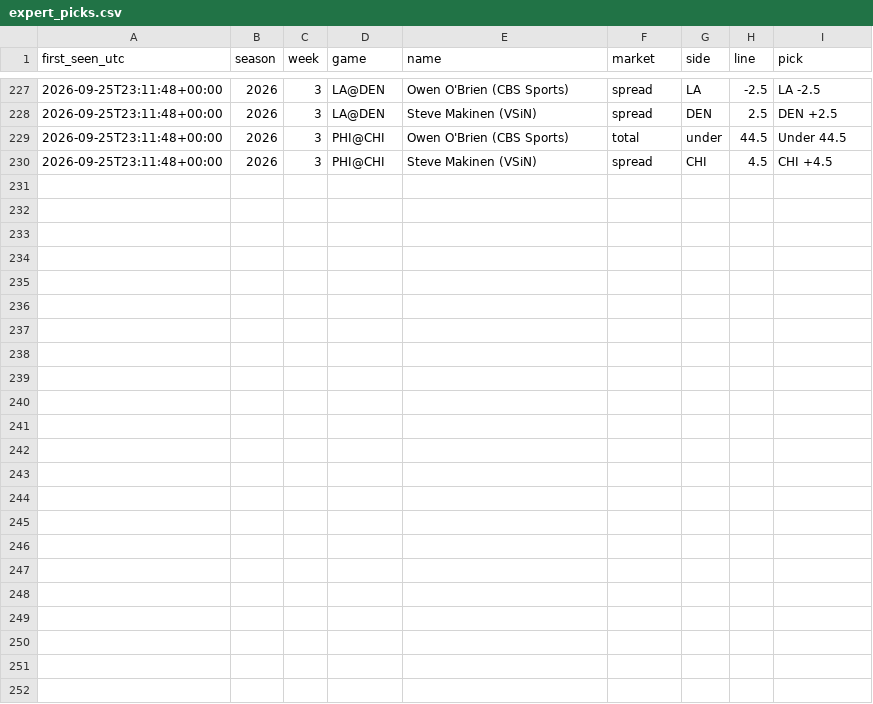
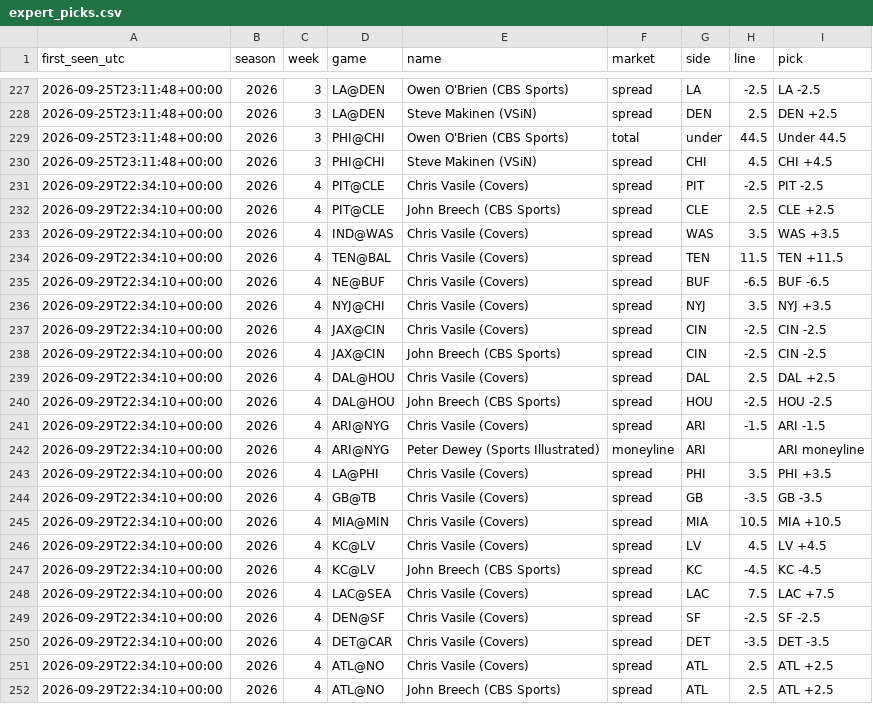
Before and after one commit to fourty2se7en/nfl-card, a CSV file: scripts/expert_picks.csv, drawn as a sheet; only a part is shown, gaps mark what is left out; the diff names each change by its address in the sheet, - before the commit and + after, or states it on an @@ line.

```diff
--- a/scripts/expert_picks.csv
+++ b/scripts/expert_picks.csv
+row 231: 2026-09-29T22:34:10+00:00 | 2026 | 4 | PIT@CLE | Chris Vasile (Covers) | spread | PIT | -2.5 | PIT -2.5
+row 232: 2026-09-29T22:34:10+00:00 | 2026 | 4 | PIT@CLE | John Breech (CBS Sports) | spread | CLE | 2.5 | CLE +2.5
+row 233: 2026-09-29T22:34:10+00:00 | 2026 | 4 | IND@WAS | Chris Vasile (Covers) | spread | WAS | 3.5 | WAS +3.5
+row 234: 2026-09-29T22:34:10+00:00 | 2026 | 4 | TEN@BAL | Chris Vasile (Covers) | spread | TEN | 11.5 | TEN +11.5
+row 235: 2026-09-29T22:34:10+00:00 | 2026 | 4 | NE@BUF | Chris Vasile (Covers) | spread | BUF | -6.5 | BUF -6.5
+row 236: 2026-09-29T22:34:10+00:00 | 2026 | 4 | NYJ@CHI | Chris Vasile (Covers) | spread | NYJ | 3.5 | NYJ +3.5
+row 237: 2026-09-29T22:34:10+00:00 | 2026 | 4 | JAX@CIN | Chris Vasile (Covers) | spread | CIN | -2.5 | CIN -2.5
+row 238: 2026-09-29T22:34:10+00:00 | 2026 | 4 | JAX@CIN | John Breech (CBS Sports) | spread | CIN | -2.5 | CIN -2.5
+row 239: 2026-09-29T22:34:10+00:00 | 2026 | 4 | DAL@HOU | Chris Vasile (Covers) | spread | DAL | 2.5 | DAL +2.5
+row 240: 2026-09-29T22:34:10+00:00 | 2026 | 4 | DAL@HOU | John Breech (CBS Sports) | spread | HOU | -2.5 | HOU -2.5
+row 241: 2026-09-29T22:34:10+00:00 | 2026 | 4 | ARI@NYG | Chris Vasile (Covers) | spread | ARI | -1.5 | ARI -1.5
+row 242: 2026-09-29T22:34:10+00:00 | 2026 | 4 | ARI@NYG | Peter Dewey (Sports Illustrated) | moneyline | ARI |  | ARI moneyline
+row 243: 2026-09-29T22:34:10+00:00 | 2026 | 4 | LA@PHI | Chris Vasile (Covers) | spread | PHI | 3.5 | PHI +3.5
+row 244: 2026-09-29T22:34:10+00:00 | 2026 | 4 | GB@TB | Chris Vasile (Covers) | spread | GB | -3.5 | GB -3.5
+row 245: 2026-09-29T22:34:10+00:00 | 2026 | 4 | MIA@MIN | Chris Vasile (Covers) | spread | MIA | 10.5 | MIA +10.5
+row 246: 2026-09-29T22:34:10+00:00 | 2026 | 4 | KC@LV | Chris Vasile (Covers) | spread | LV | 4.5 | LV +4.5
+row 247: 2026-09-29T22:34:10+00:00 | 2026 | 4 | KC@LV | John Breech (CBS Sports) | spread | KC | -4.5 | KC -4.5
+row 248: 2026-09-29T22:34:10+00:00 | 2026 | 4 | LAC@SEA | Chris Vasile (Covers) | spread | LAC | 7.5 | LAC +7.5
+row 249: 2026-09-29T22:34:10+00:00 | 2026 | 4 | DEN@SF | Chris Vasile (Covers) | spread | SF | -2.5 | SF -2.5
+row 250: 2026-09-29T22:34:10+00:00 | 2026 | 4 | DET@CAR | Chris Vasile (Covers) | spread | DET | -3.5 | DET -3.5
+row 251: 2026-09-29T22:34:10+00:00 | 2026 | 4 | ATL@NO | Chris Vasile (Covers) | spread | ATL | 2.5 | ATL +2.5
+row 252: 2026-09-29T22:34:10+00:00 | 2026 | 4 | ATL@NO | John Breech (CBS Sports) | spread | ATL | 2.5 | ATL +2.5
```
Also changed, not shown: scripts/ledger_history.csv, scripts/ledger_week4.csv, 8 other files.
